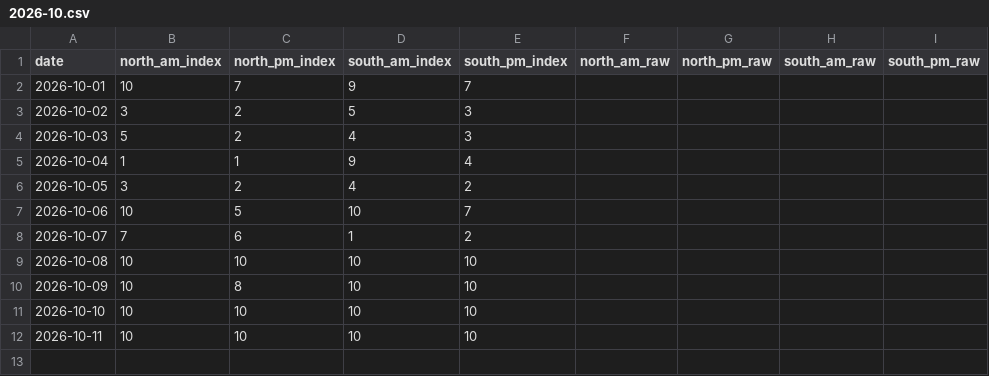
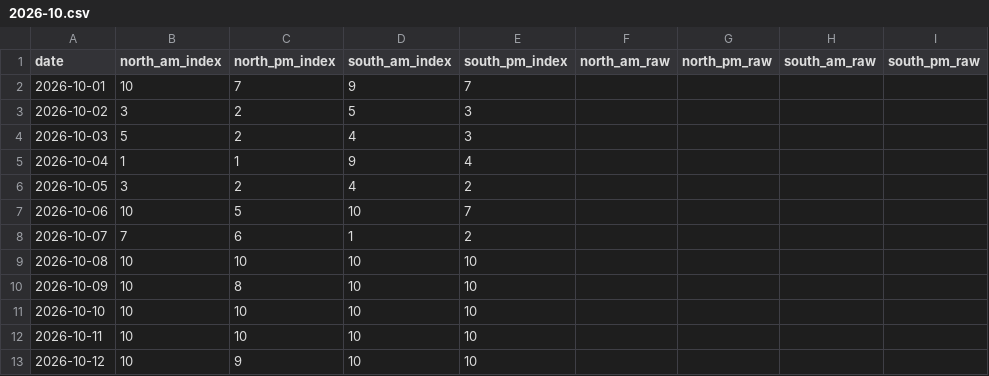
Before and after one commit to Jiyuu-c/fuji-visibility-archive, a CSV file: data/monthly/2026-10.csv, drawn as a sheet; the diff names each change by its address in the sheet, - before the commit and + after, or states it on an @@ line.

Commit message:
data: archive 2026-10-12

```diff
--- a/data/monthly/2026-10.csv
+++ b/data/monthly/2026-10.csv
+row 13: 2026-10-12 | 10 | 9 | 10 | 10
```
Also changed, not shown: 1 other file.
